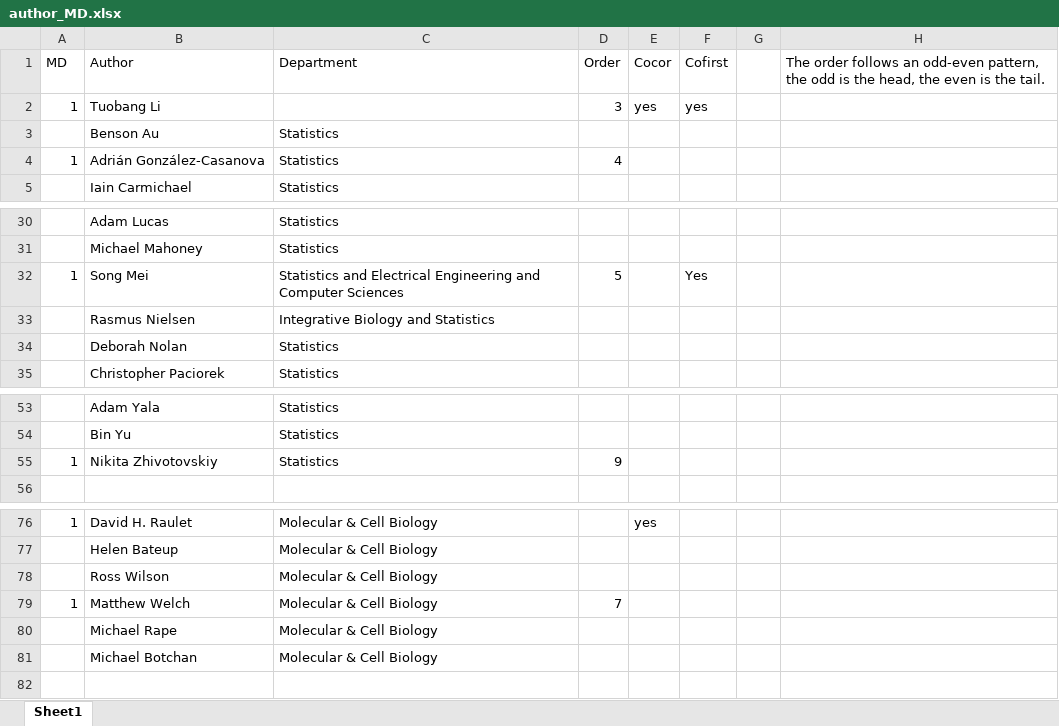
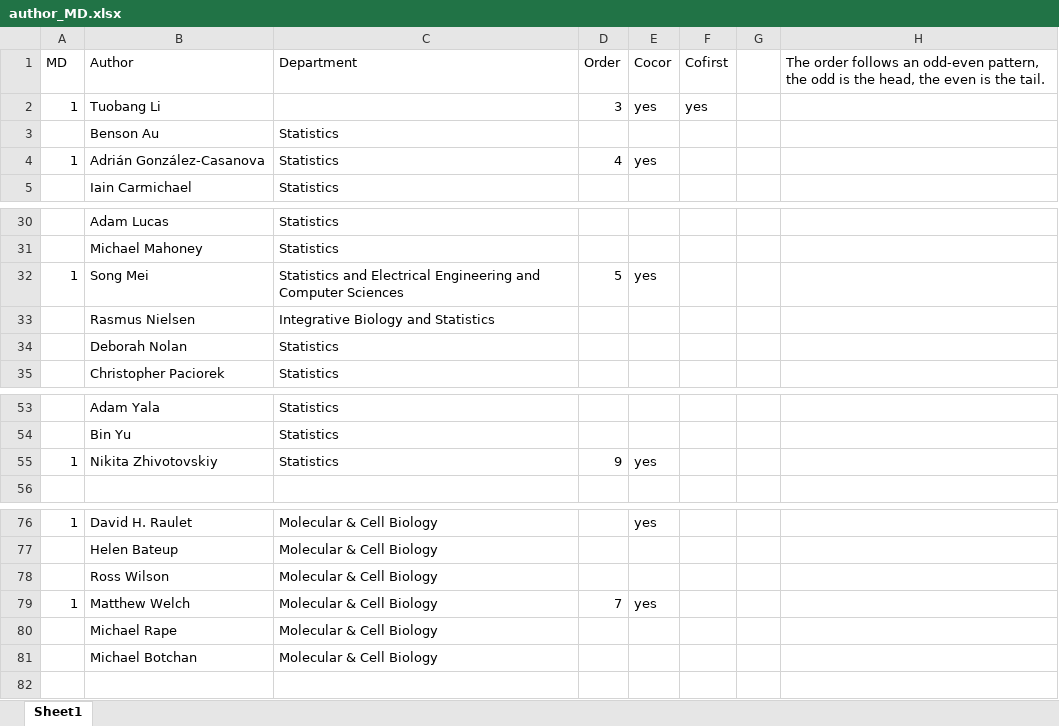
Before and after one commit to tuobangli/author_ber6, an Excel workbook: author_MD.xlsx, sheet Sheet1, drawn as a sheet; only a part is shown, gaps mark what is left out; values as stored, in another font and other column widths than the file's, no borders; the diff names each change by its address in the sheet, - before the commit and + after, or states it on an @@ line.

Commit message:
Add files via upload

```diff
--- a/author_MD.xlsx (sheet Sheet1)
+++ b/author_MD.xlsx (sheet Sheet1)
-E4 (Cocor): (empty)
+E4 (Cocor): yes
-E32 (Cocor): (empty)
+E32 (Cocor): yes
-F32 (Cofirst): Yes
+F32 (Cofirst): (empty)
-E55 (Cocor): (empty)
+E55 (Cocor): yes
-E79 (Cocor): (empty)
+E79 (Cocor): yes
```
